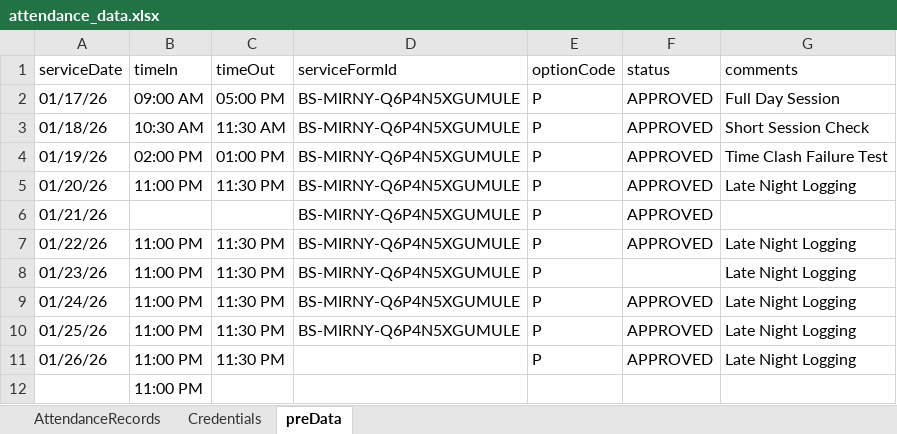
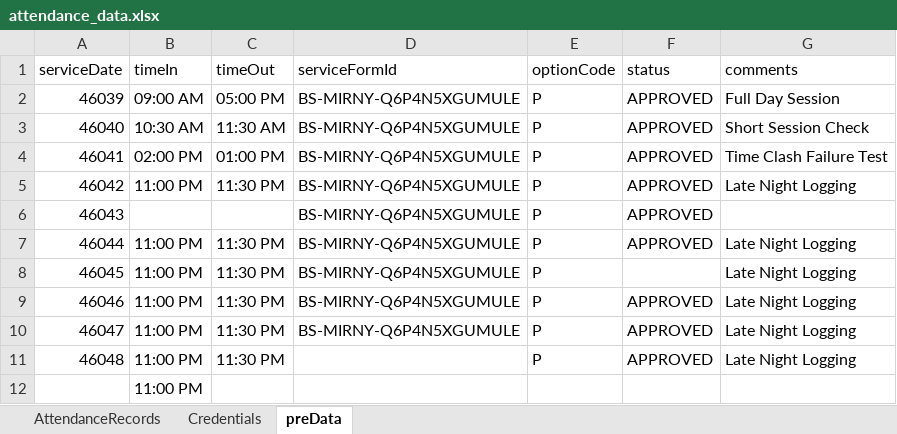
Before and after one commit to mirzathe1/Att_Api_automation, an Excel workbook: attendance_data.xlsx, sheet preData, drawn as a sheet; values as stored, in another font and other column widths than the file's, no cell formats; the diff names each change by its address in the sheet, - before the commit and + after, or states it on an @@ line.

Commit message:
Used api service object model

```diff
--- a/attendance_data.xlsx (sheet preData)
+++ b/attendance_data.xlsx (sheet preData)
-A2 (serviceDate): 01/17/26
+A2 (serviceDate): 46039
-A3 (serviceDate): 01/18/26
+A3 (serviceDate): 46040
-A4 (serviceDate): 01/19/26
+A4 (serviceDate): 46041
-A5 (serviceDate): 01/20/26
+A5 (serviceDate): 46042
-A6 (serviceDate): 01/21/26
+A6 (serviceDate): 46043
-A7 (serviceDate): 01/22/26
+A7 (serviceDate): 46044
-A8 (serviceDate): 01/23/26
+A8 (serviceDate): 46045
-A9 (serviceDate): 01/24/26
+A9 (serviceDate): 46046
-A10 (serviceDate): 01/25/26
+A10 (serviceDate): 46047
-A11 (serviceDate): 01/26/26
+A11 (serviceDate): 46048
```
Also changed, not shown: sheet AttendanceRecords, sheet Credentials, cell formats, 8 other files.
